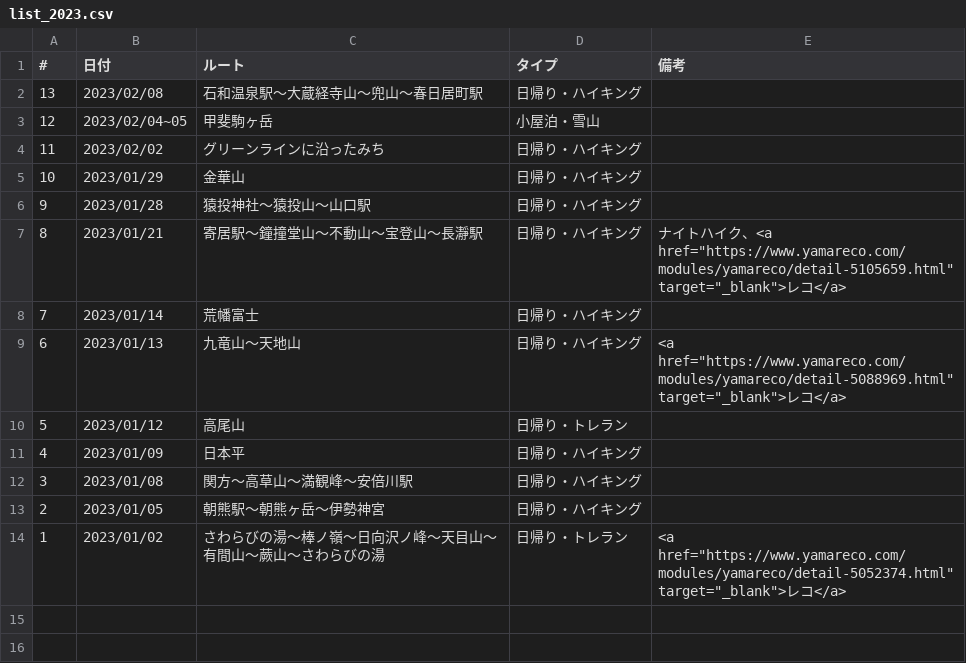
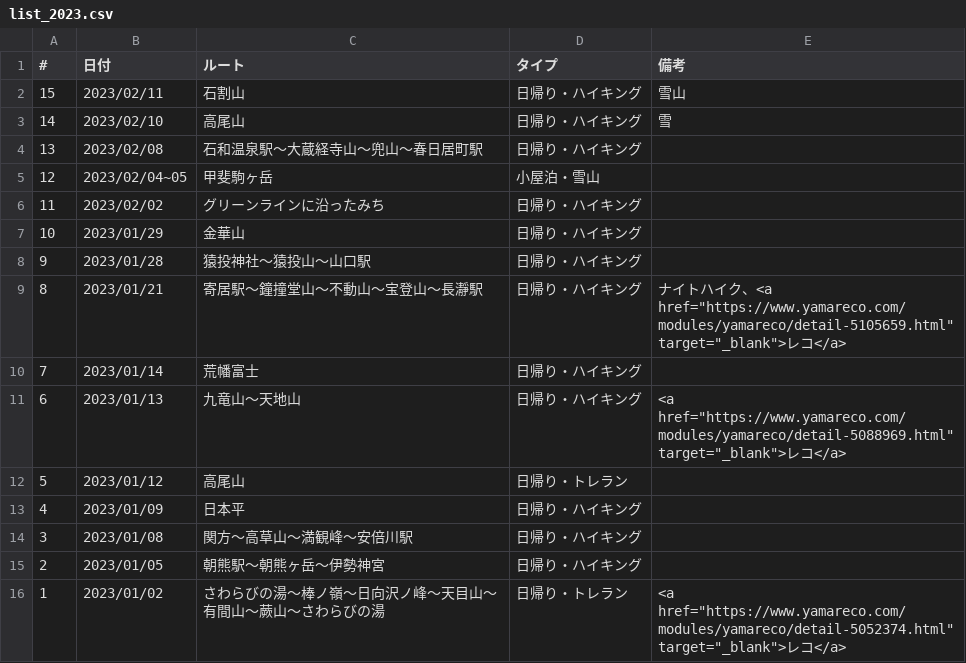
Before and after one commit to onlyzs89/onlyzs89.github.io, a CSV file: mountains/assets/data/list_2023.csv, drawn as a sheet.

Commit message:
add

```diff
--- a/mountains/assets/data/list_2023.csv
+++ b/mountains/assets/data/list_2023.csv
@@ -1,2 +1,4 @@
 #,日付,ルート,タイプ,備考
+15,2023/02/11,石割山,日帰り・ハイキング,雪山
+14,2023/02/10,高尾山,日帰り・ハイキング,雪
 13,2023/02/08,石和温泉駅～大蔵経寺山～兜山～春日居町駅,日帰り・ハイキング,
```
